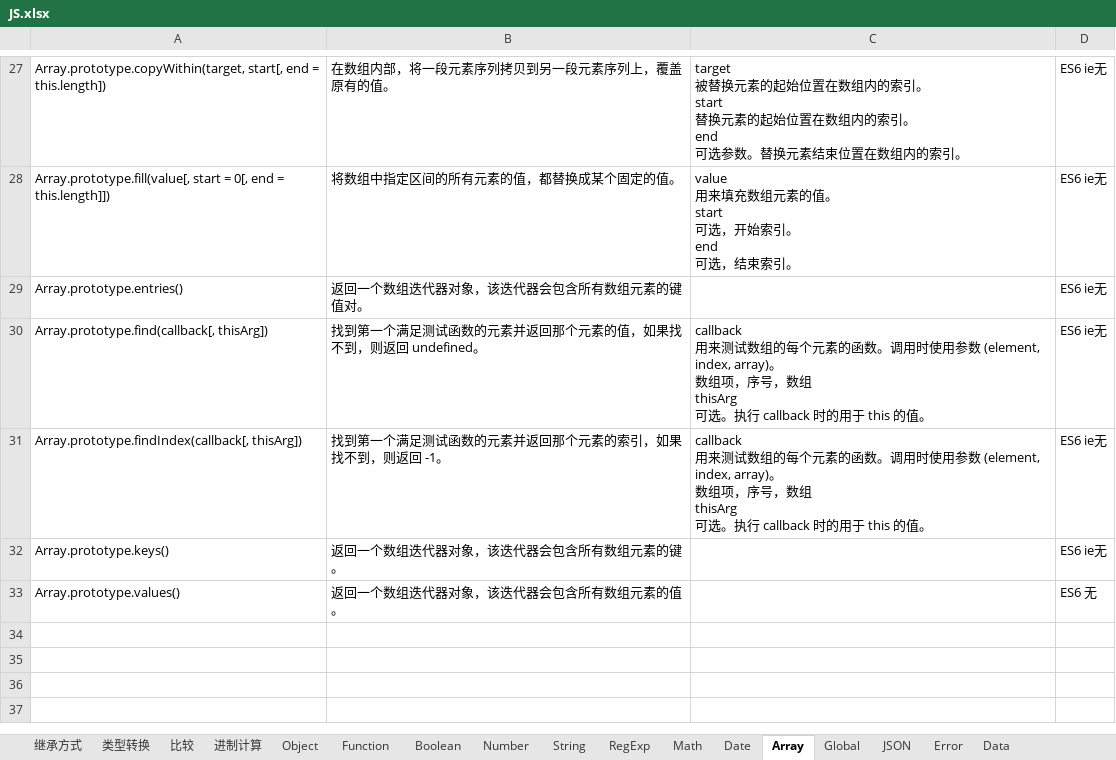
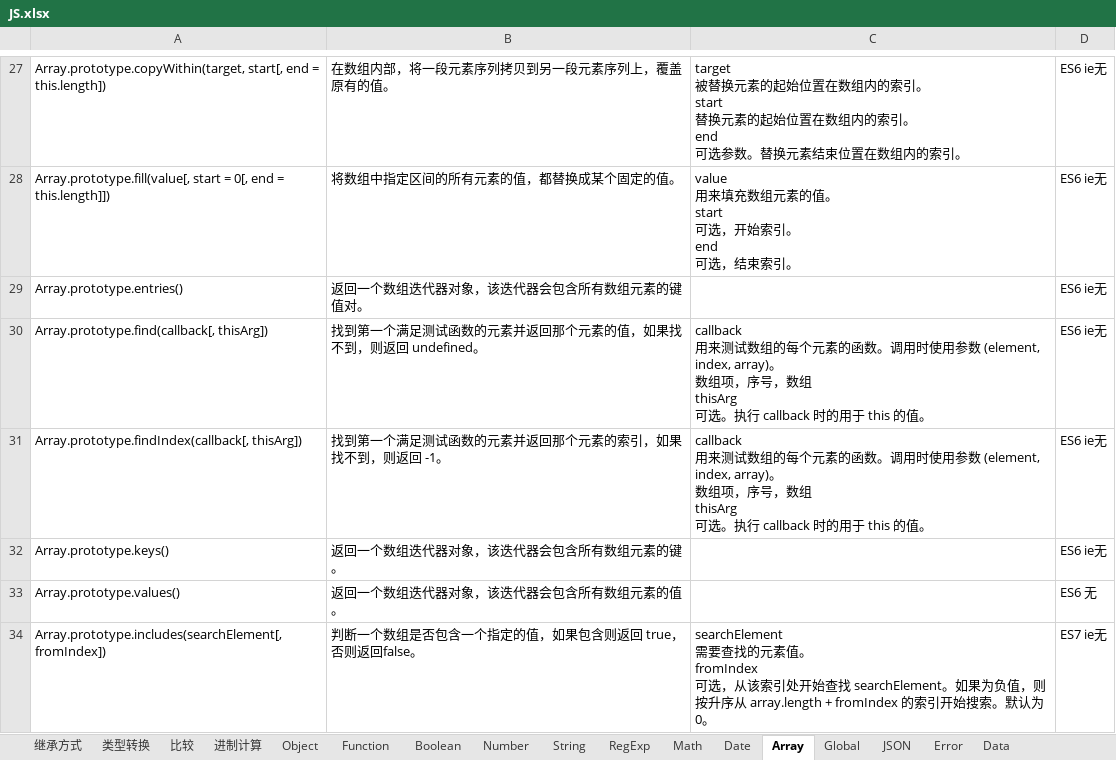
Before and after one commit to xingkongbj/study_web, an Excel workbook: 总结/前端/JS.xlsx, sheet Array, drawn as a sheet; only a part is shown, gaps mark what is left out; values as stored, in another font and other column widths than the file's, no borders; ↵ is a line break in a cell; the diff names each change by its address in the sheet, - before the commit and + after, or states it on an @@ line.

```diff
--- a/总结/前端/JS.xlsx (sheet Array)
+++ b/总结/前端/JS.xlsx (sheet Array)
+row 34: Array.prototype.includes(searchElement[, fromIndex]) | 判断一个数组是否包含一个指定的值，如果包含则返回 true，否则返回false。 | searchElement ↵ 需要查找的元素值。 ↵ fromIndex ↵ 可选，从该索引处开始查找 searchElement。如果为负值，则按升序从 array.length + fromIndex 的索引开始搜索。默认为 0。 | ES7 ie无
```
Also changed, not shown: 4 other files.
